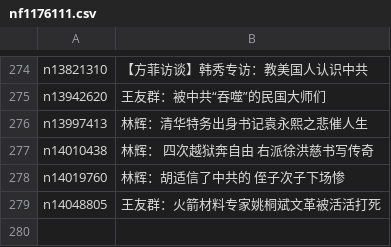
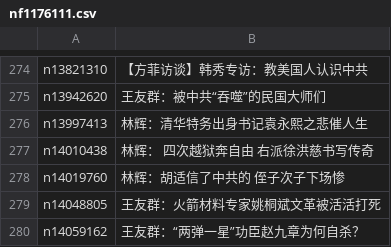
Before and after one commit to epic-marker/epoch-special, a CSV file: indexes/nf1176111.csv, drawn as a sheet; only a part is shown, gaps mark what is left out.

```diff
--- a/indexes/nf1176111.csv
+++ b/indexes/nf1176111.csv
@@ -279 +279,2 @@ n14019760,林辉：胡适信了中共的 侄子次子下场惨
 n14048805,王友群：火箭材料专家姚桐斌文革被活活打死
+n14059162,王友群：“两弹一星”功臣赵九章为何自杀？
```
Also changed, not shown: indexes/nf4379.csv, 24 other files.
